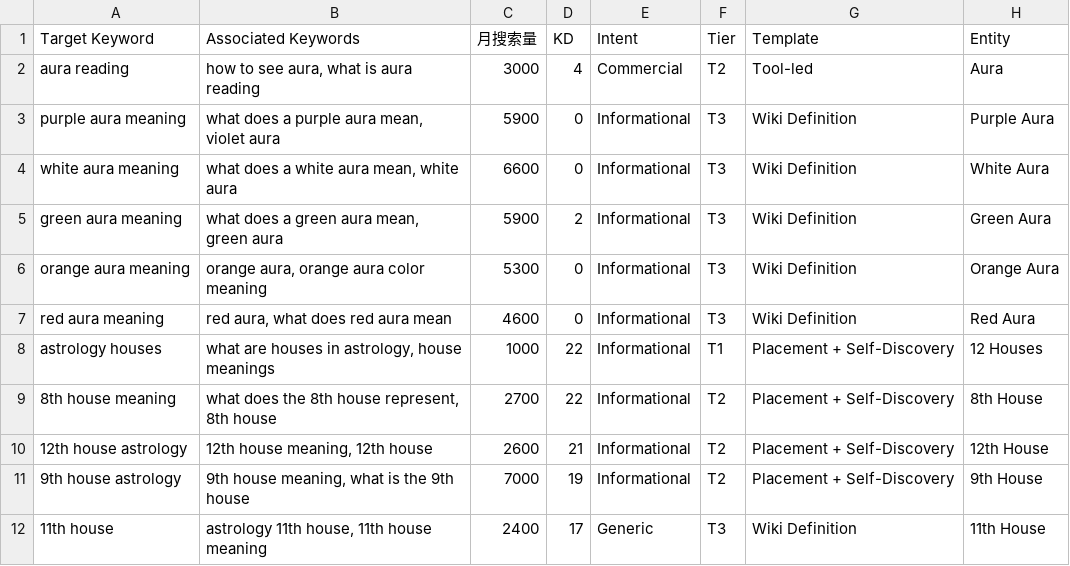
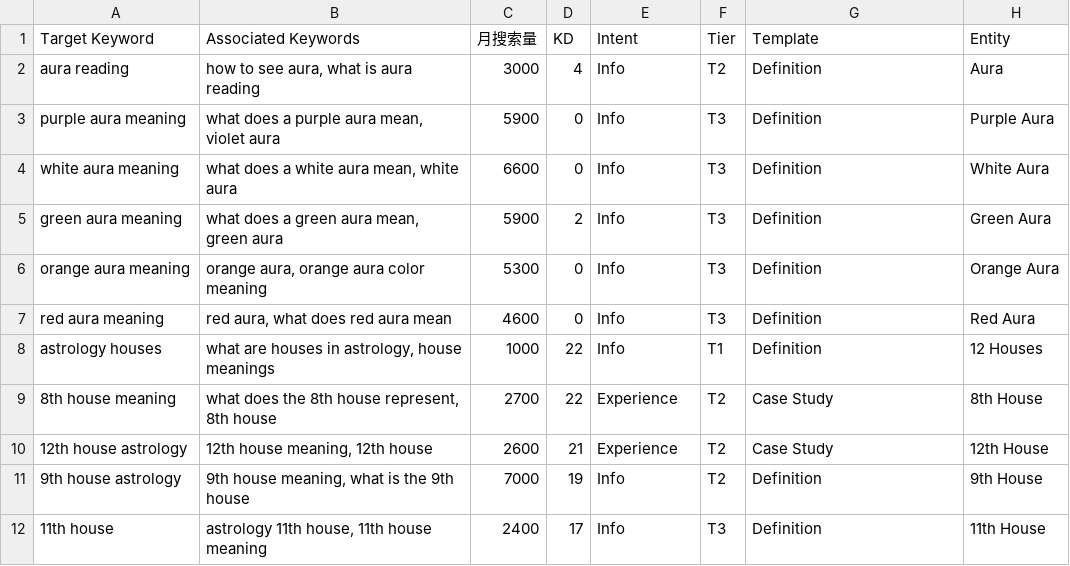
Before and after one commit to phananhson733-oss/gengrowth-ops, a CSV file: inbox/00-inbox/page-assets-planner-v2.1.csv, drawn as a sheet; only a part is shown; the diff covers the shown part only; the diff names each change by its address in the sheet, - before the commit and + after, or states it on an @@ line.

Commit message:
vault backup: 2026-05-21 01:31:06

```diff
--- a/inbox/00-inbox/page-assets-planner-v2.1.csv
+++ b/inbox/00-inbox/page-assets-planner-v2.1.csv
-E2 (Intent): Commercial
+E2 (Intent): Info
-G2 (Template): Tool-led
+G2 (Template): Definition
-E3:E8 (Intent): Informational
+E3:E8 (Intent): Info
-G3:G7 (Template): Wiki Definition
+G3:G7 (Template): Definition
-G8 (Template): Placement + Self-Discovery
+G8 (Template): Definition
-E9:E10 (Intent): Informational
+E9:E10 (Intent): Experience
-G9:G10 (Template): Placement + Self-Discovery
+G9:G10 (Template): Case Study
-E11 (Intent): Informational
+E11 (Intent): Info
-G11 (Template): Placement + Self-Discovery
+G11 (Template): Definition
-E12 (Intent): Generic
+E12 (Intent): Info
-G12 (Template): Wiki Definition
+G12 (Template): Definition
```
Also changed, not shown: 1 added row and 18 edited cells elsewhere in this file.
